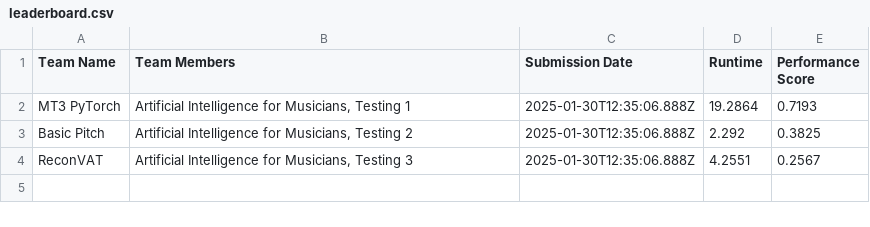
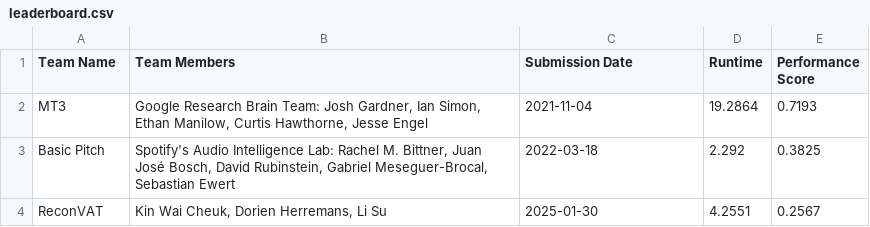
Before and after one commit to ai4musicians/ai4musicians.github.io, a CSV file: transcription/leaderboard/leaderboard.csv, drawn as a sheet.

Commit message:
Update leaderboard with team members names

```diff
--- a/transcription/leaderboard/leaderboard.csv
+++ b/transcription/leaderboard/leaderboard.csv
@@ -1,4 +1,4 @@
 Team Name,Team Members,Submission Date,Runtime,Performance Score
-MT3 PyTorch,"Artificial Intelligence for Musicians, Testing 1",2025-01-30T12:35:06.888Z,19.2864,0.7193
-Basic Pitch,"Artificial Intelligence for Musicians, Testing 2",2025-01-30T12:35:06.888Z,2.292,0.3825
-ReconVAT,"Artificial Intelligence for Musicians, Testing 3",2025-01-30T12:35:06.888Z,4.2551,0.2567
+MT3,"Google Research Brain Team: Josh Gardner, Ian Simon, Ethan Manilow, Curtis Hawthorne, Jesse Engel",2021-11-04,19.2864,0.7193
+Basic Pitch,"Spotify's Audio Intelligence Lab: Rachel M. Bittner, Juan José Bosch, David Rubinstein, Gabriel Meseguer-Brocal, Sebastian Ewert",2022-03-18,2.292,0.3825
+ReconVAT,"Kin Wai Cheuk, Dorien Herremans, Li Su",2025-01-30,4.2551,0.2567
```
